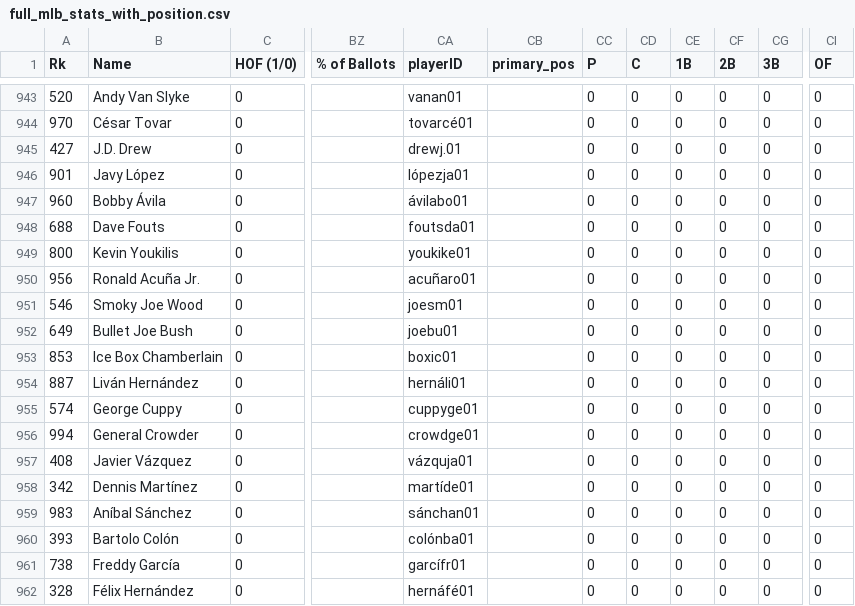
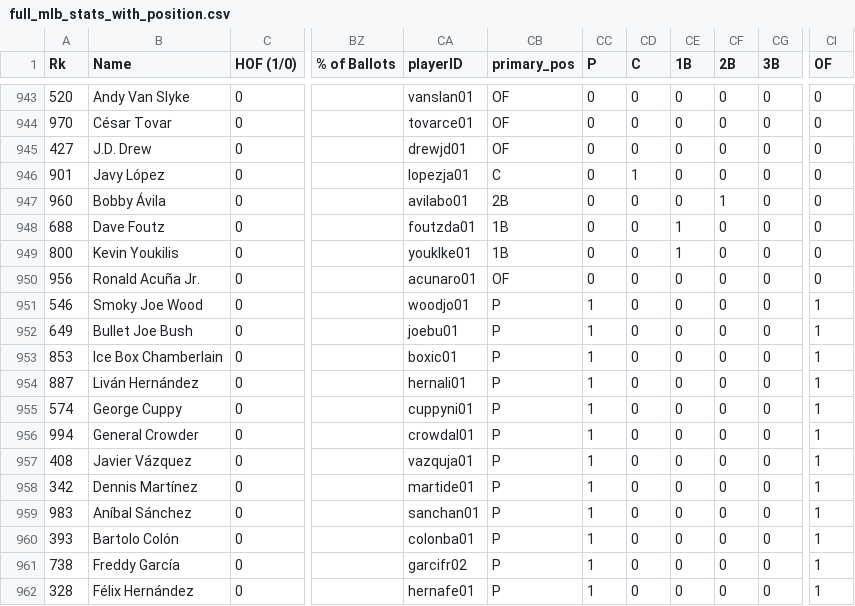
Before and after one commit to hlamp13/hlamp13.github.io, a CSV file: projects/MLB26/full_mlb_stats_with_position.csv, drawn as a sheet; only a part is shown, gaps mark what is left out; the diff covers the shown part only; the diff names each change by its address in the sheet, - before the commit and + after, or states it on an @@ line.

```diff
--- a/projects/MLB26/full_mlb_stats_with_position.csv
+++ b/projects/MLB26/full_mlb_stats_with_position.csv
-CA943 (playerID): vanan01
+CA943 (playerID): vanslan01
-CB943:CB945 (primary_pos): (empty)
+CB943:CB945 (primary_pos): OF
-CA944 (playerID): tovarcé01
+CA944 (playerID): tovarce01
-CA945 (playerID): drewj.01
+CA945 (playerID): drewjd01
-CA946 (playerID): lópezja01
+CA946 (playerID): lopezja01
-CB946 (primary_pos): (empty)
+CB946 (primary_pos): C
-CD946 (C): 0
+CD946 (C): 1
-CA947 (playerID): ávilabo01
+CA947 (playerID): avilabo01
-CB947 (primary_pos): (empty)
+CB947 (primary_pos): 2B
-CF947 (2B): 0
+CF947 (2B): 1
-B948 (Name): Dave Fouts
+B948 (Name): Dave Foutz
-CA948 (playerID): foutsda01
+CA948 (playerID): foutzda01
-CB948:CB949 (primary_pos): (empty)
+CB948:CB949 (primary_pos): 1B
-CE948:CE949 (1B): 0
+CE948:CE949 (1B): 1
-CA949 (playerID): youkike01
+CA949 (playerID): youklke01
-CA950 (playerID): acuñaro01
+CA950 (playerID): acunaro01
-CB950 (primary_pos): (empty)
+CB950 (primary_pos): OF
-CA951 (playerID): joesm01
+CA951 (playerID): woodjo01
-CB951:CB962 (primary_pos): (empty)
+CB951:CB962 (primary_pos): P
-CC951:CC962 (P): 0
+CC951:CC962 (P): 1
-CI951:CI962 (OF): 0
+CI951:CI962 (OF): 1
-CA954 (playerID): hernáli01
+CA954 (playerID): hernali01
-CA955 (playerID): cuppyge01
+CA955 (playerID): cuppyni01
-CA956 (playerID): crowdge01
+CA956 (playerID): crowdal01
-CA957 (playerID): vázquja01
+CA957 (playerID): vazquja01
-CA958 (playerID): martíde01
+CA958 (playerID): martide01
-CA959 (playerID): sánchan01
+CA959 (playerID): sanchan01
-CA960 (playerID): colónba01
+CA960 (playerID): colonba01
-CA961 (playerID): garcífr01
+CA961 (playerID): garcifr02
-CA962 (playerID): hernáfé01
+CA962 (playerID): hernafe01
```
Also changed, not shown: 123 edited cells elsewhere in this file, projects/MLB26/careerposition.csv, 1 other file.
